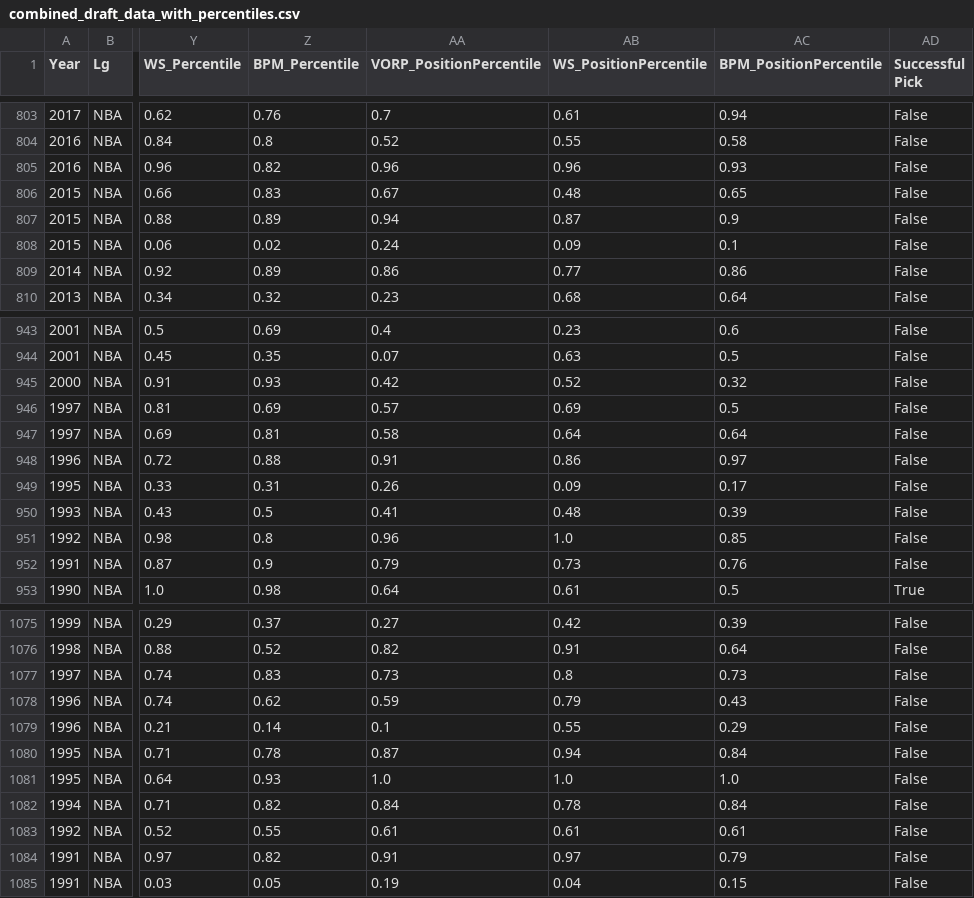
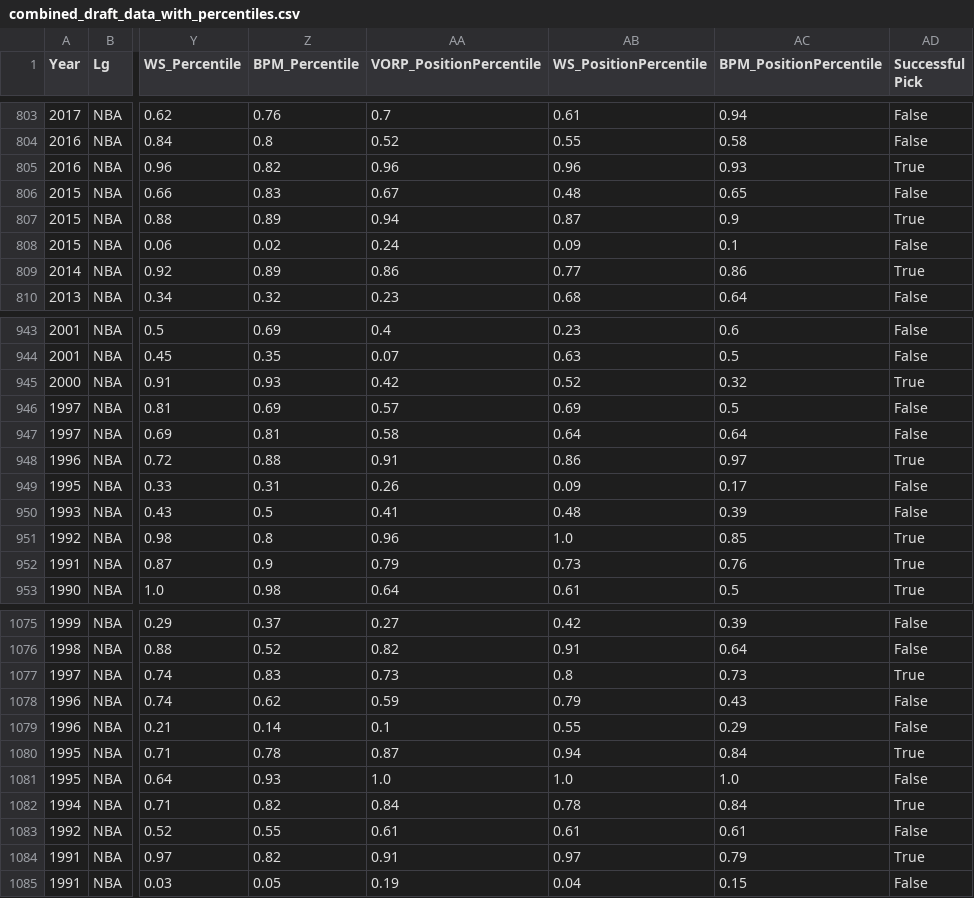
Before and after one commit to pthakur11205/DraftSuccessAnalysis, a CSV file: combined_draft_data_with_percentiles.csv, drawn as a sheet; only a part is shown, gaps mark what is left out; the diff covers the shown part only; the diff names each change by its address in the sheet, - before the commit and + after, or states it on an @@ line.

```diff
--- a/combined_draft_data_with_percentiles.csv
+++ b/combined_draft_data_with_percentiles.csv
-AD805 (Successful Pick): False
+AD805 (Successful Pick): True
-AD807 (Successful Pick): False
+AD807 (Successful Pick): True
-AD809 (Successful Pick): False
+AD809 (Successful Pick): True
-AD945 (Successful Pick): False
+AD945 (Successful Pick): True
-AD948 (Successful Pick): False
+AD948 (Successful Pick): True
-AD951:AD952 (Successful Pick): False
+AD951:AD952 (Successful Pick): True
-AD1077 (Successful Pick): False
+AD1077 (Successful Pick): True
-AD1080 (Successful Pick): False
+AD1080 (Successful Pick): True
-AD1082 (Successful Pick): False
+AD1082 (Successful Pick): True
-AD1084 (Successful Pick): False
+AD1084 (Successful Pick): True
```
Also changed, not shown: 120 edited cells elsewhere in this file, 1 other file.
